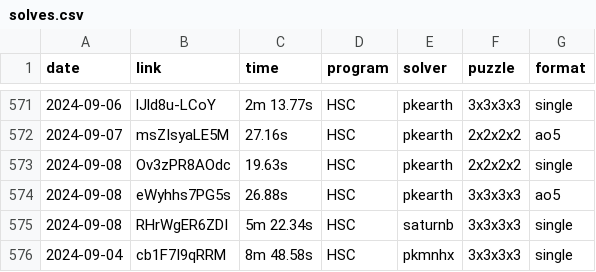
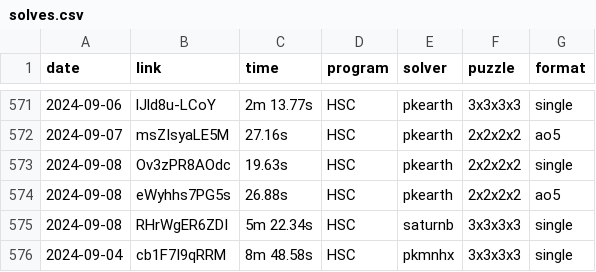
Before and after one commit to Hypercubers/hypercubing.xyz, a CSV file: leaderboards/solves.csv, drawn as a sheet; only a part is shown, gaps mark what is left out.

Commit message:
fix wrong puzzle

```diff
--- a/leaderboards/solves.csv
+++ b/leaderboards/solves.csv
@@ -573,3 +573,3 @@ date,       link,                  time, program,   solver,             puzzle,
 2024-09-08, Ov3zPR8AOdc,          19.63s, HSC,      pkearth,            2x2x2x2, single
-2024-09-08, eWyhhs7PG5s,          26.88s, HSC,      pkearth,            3x3x3x3, ao5
+2024-09-08, eWyhhs7PG5s,          26.88s, HSC,      pkearth,            2x2x2x2, ao5
 2024-09-08, RHrWgER6ZDI,       5m 22.34s, HSC,      saturnb,            3x3x3x3, single
```
